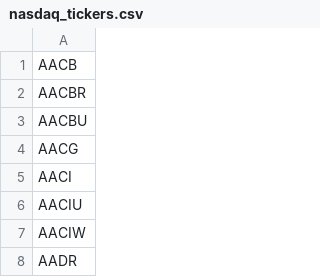
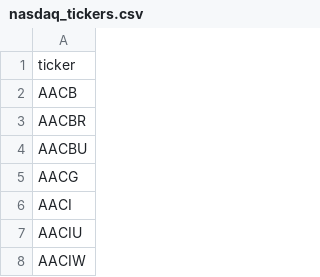
Before and after one commit to lsm914/finance, a CSV file: data/nasdaq_tickers.csv, drawn as a sheet; only a part is shown; the shorter side is filled out with more unchanged rows; the diff names each change by its address in the sheet, - before the commit and + after, or states it on an @@ line.

```diff
--- a/data/nasdaq_tickers.csv
+++ b/data/nasdaq_tickers.csv
+row 1: ticker
```
